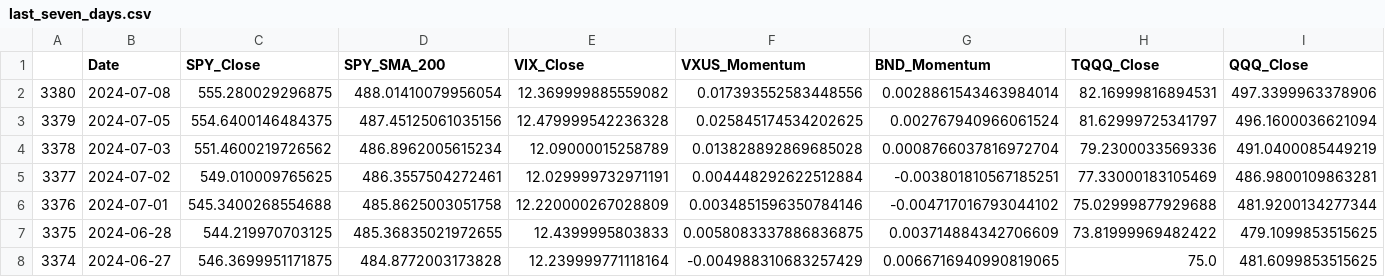
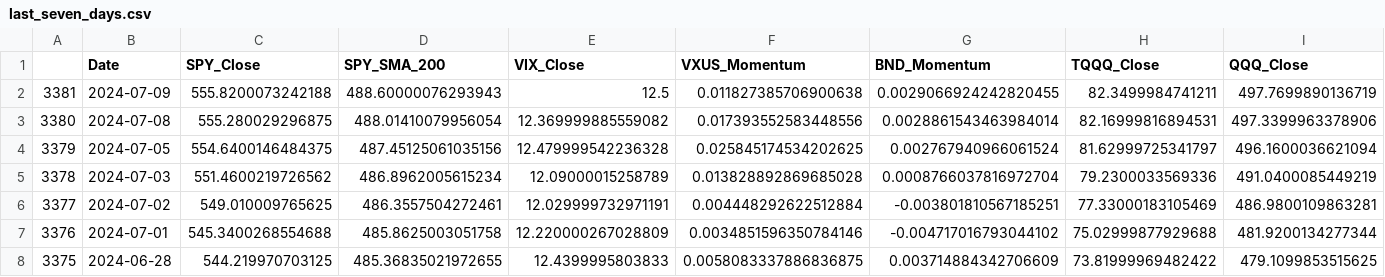
Before and after one commit to rbnyng/trend_alert, a CSV file: last_seven_days.csv, drawn as a sheet; only a part is shown; removed rows and columns are numbered as before the commit, all else as after; rows hold the shown columns only; the diff names each change by its address in the sheet, - before the commit and + after, or states it on an @@ line.

```diff
--- a/last_seven_days.csv
+++ b/last_seven_days.csv
+row 2: 3381 | 2024-07-09 | 555.8200073242188 | 488.60000076293943 | 12.5 | 0.011827385706900638 | 0.0029066924242820455 | 82.3499984741211 | 497.7699890136719
-row 8: 3374 | 2024-06-27 | 546.3699951171875 | 484.8772003173828 | 12.239999771118164 | -0.004988310683257429 | 0.0066716940990819065 | 75.0 | 481.6099853515625
```
